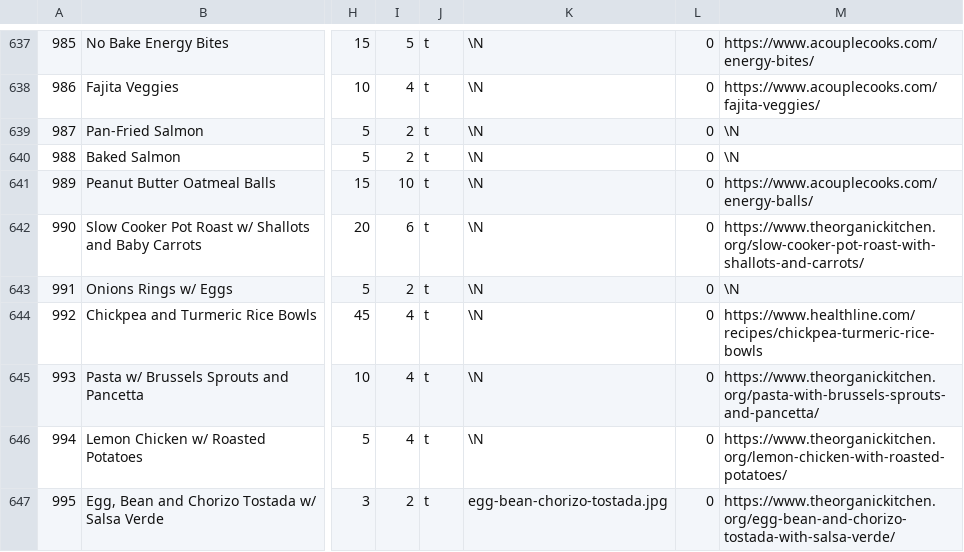
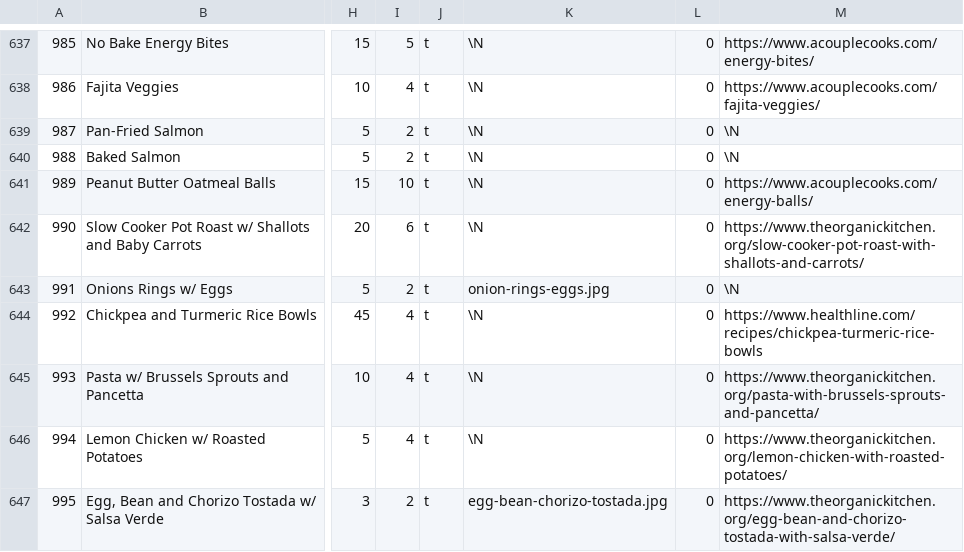
Before and after one commit to gscanlon21/a-feast-a-day, a CSV file: .backups/recipes.csv, drawn as a sheet; only a part is shown, gaps mark what is left out; the diff covers the shown part only; the diff names each change by its address in the sheet, - before the commit and + after, or states it on an @@ line.

```diff
--- a/.backups/recipes.csv
+++ b/.backups/recipes.csv
-K643: \N
+K643: onion-rings-eggs.jpg
```
Also changed, not shown: 2 added rows and 5 edited cells elsewhere in this file, .backups/ingredients.csv, 1 other file.
